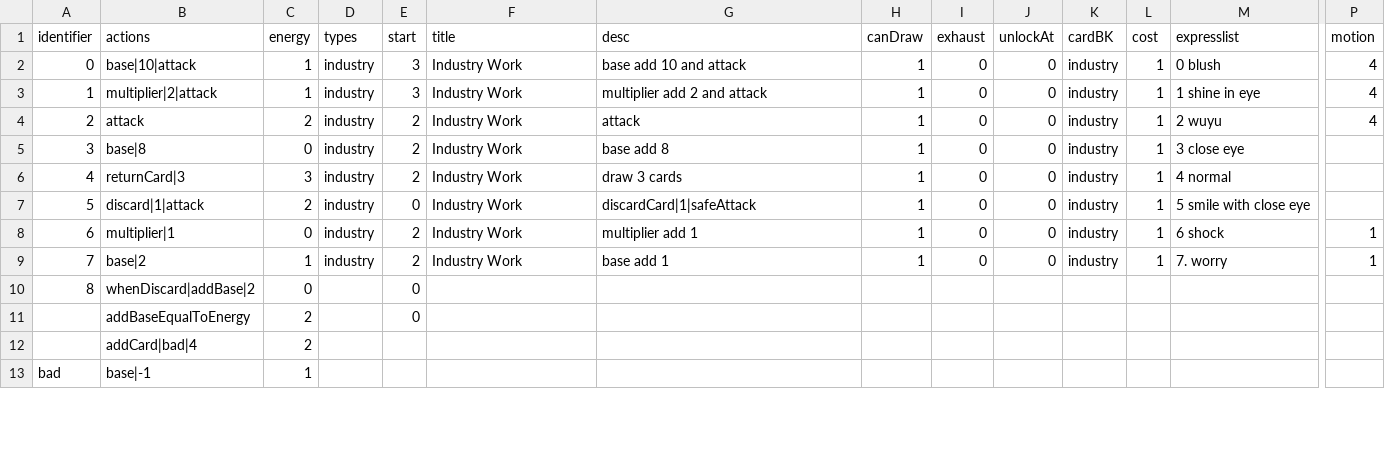
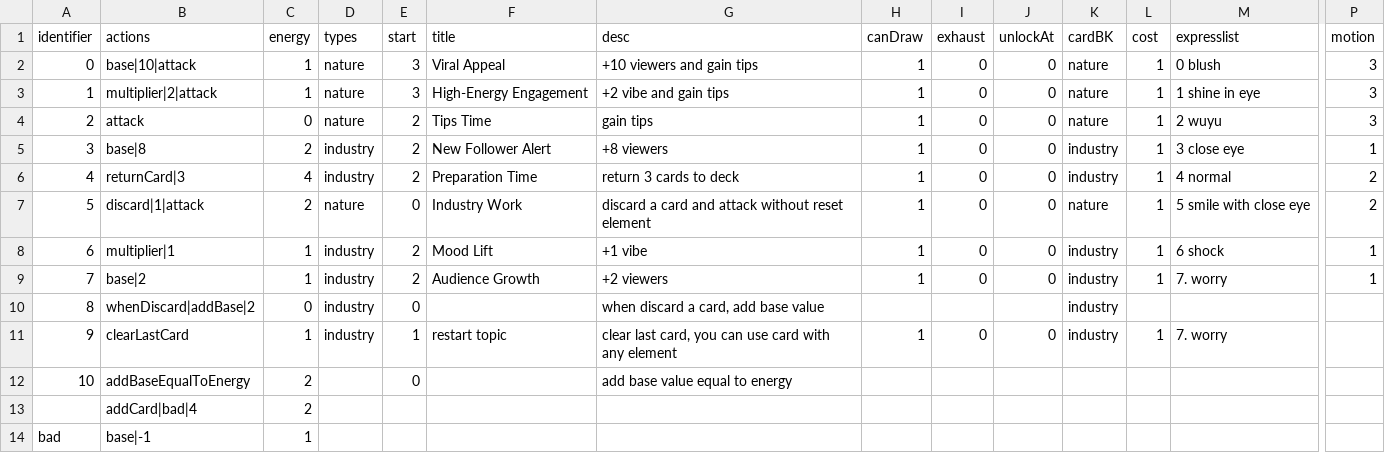
Before and after one commit to shshwdr/oneTurnCardVTuber, a CSV file: Assets/Resources/csv/card.csv, drawn as a sheet; only a part is shown, gaps mark what is left out; addresses are those after the commit; rows hold the shown columns only; the diff covers the shown part only; the diff names each change by its address in the sheet, - before the commit and + after, or states it on an @@ line.

Commit message:
change 2 elements to 1

```diff
--- a/Assets/Resources/csv/card.csv
+++ b/Assets/Resources/csv/card.csv
-D2:D4 (types): industry
+D2:D4 (types): nature
-F2 (title): Industry Work
+F2 (title): Viral Appeal
-G2 (desc): base add 10 and attack
+G2 (desc): +10 viewers and gain tips
-K2:K4 (cardBK): industry
+K2:K4 (cardBK): nature
-P2:P4 (motion): 4
+P2:P4 (motion): 3
-F3 (title): Industry Work
+F3 (title): High-Energy Engagement
-G3 (desc): multiplier add 2 and attack
+G3 (desc): +2 vibe and gain tips
-C4 (energy): 2
+C4 (energy): 0
-F4 (title): Industry Work
+F4 (title): Tips Time
-G4 (desc): attack
+G4 (desc): gain tips
-C5 (energy): 0
+C5 (energy): 2
-F5 (title): Industry Work
+F5 (title): New Follower Alert
-G5 (desc): base add 8
+G5 (desc): +8 viewers
-P5 (motion): (empty)
+P5 (motion): 1
-C6 (energy): 3
+C6 (energy): 4
-F6 (title): Industry Work
+F6 (title): Preparation Time
-G6 (desc): draw 3 cards
+G6 (desc): return 3 cards to deck
-P6:P7 (motion): (empty)
+P6:P7 (motion): 2
-D7 (types): industry
+D7 (types): nature
-G7 (desc): discardCard|1|safeAttack
+G7 (desc): discard a card and attack without reset element
-K7 (cardBK): industry
+K7 (cardBK): nature
-C8 (energy): 0
+C8 (energy): 1
-F8 (title): Industry Work
+F8 (title): Mood Lift
-G8 (desc): multiplier add 1
+G8 (desc): +1 vibe
-F9 (title): Industry Work
+F9 (title): Audience Growth
-G9 (desc): base add 1
+G9 (desc): +2 viewers
-D10 (types): (empty)
+D10 (types): industry
-G10 (desc): (empty)
+G10 (desc): when discard a card, add base value
-K10 (cardBK): (empty)
+K10 (cardBK): industry
+row 11: 9 | clearLastCard | 1 | industry | 1 | restart topic | clear last card, you can use card with any element | 1 | 0 | 0 | industry | 1 | 7. worry
@@ column A (identifier) renumbered in row 12 @@
-G12 (desc): (empty)
+G12 (desc): add base value equal to energy
```
Also changed, not shown: 1 edited cell elsewhere in this file, 8 other files.
